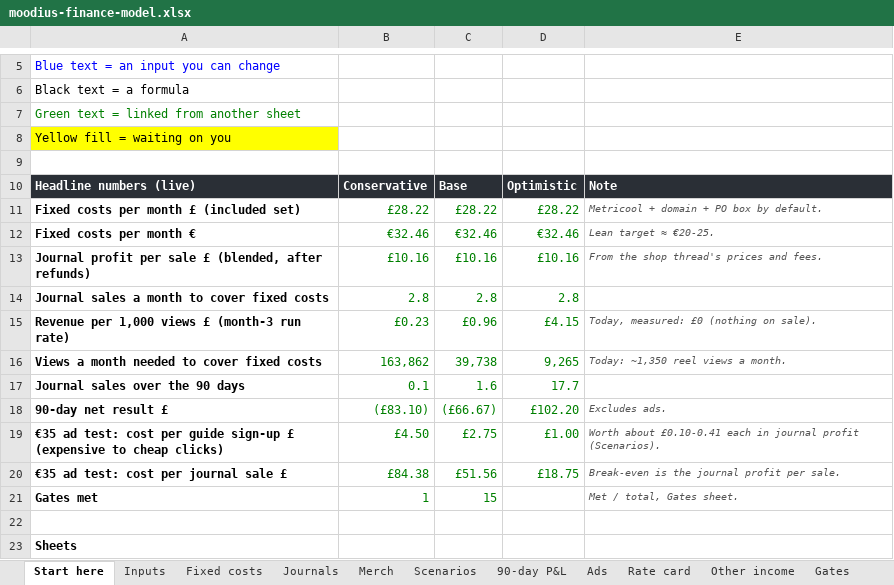
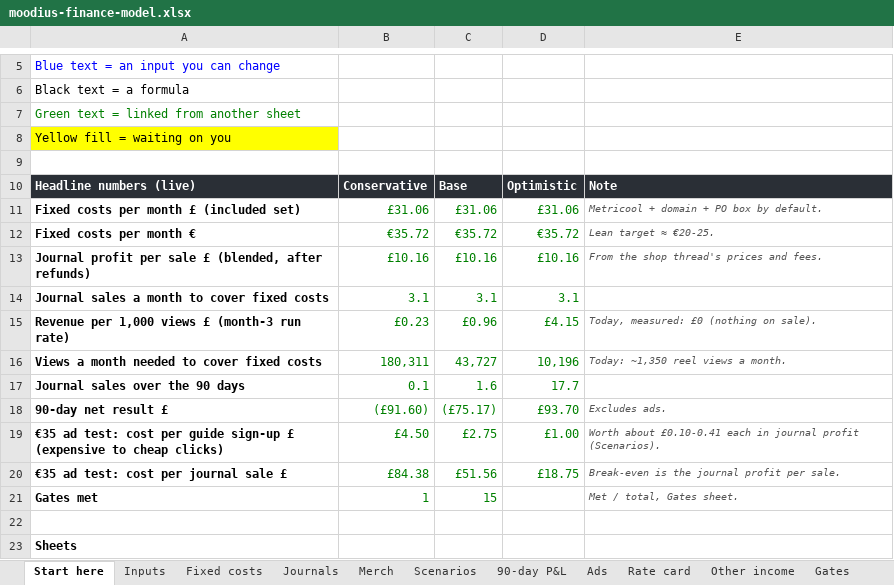
Before and after one commit to bobmarleyrafa1999-lab/media, an Excel workbook: moodius-aurelius/business/finance/moodius-finance-model.xlsx, sheet Start here, drawn as a sheet; only a part is shown, gaps mark what is left out; values as stored, in another font and other column widths than the file's, no borders; the diff names each change by its address in the sheet, - before the commit and + after, or states it on an @@ line.

```diff
--- a/moodius-aurelius/business/finance/moodius-finance-model.xlsx (sheet Start here)
+++ b/moodius-aurelius/business/finance/moodius-finance-model.xlsx (sheet Start here)
-B11: £28.22
+B11: £31.06
-C11: £28.22
+C11: £31.06
-D11: £28.22
+D11: £31.06
-B12: €32.46
+B12: €35.72
-C12: €32.46
+C12: €35.72
-D12: €32.46
+D12: €35.72
-B14: 2.8
+B14: 3.1
-C14: 2.8
+C14: 3.1
-D14: 2.8
+D14: 3.1
-B16: 163,862
+B16: 180,311
-C16: 39,738
+C16: 43,727
-D16: 9,265
+D16: 10,196
-B18: (£83.10)
+B18: (£91.60)
-C18: (£66.67)
+C18: (£75.17)
-D18: £102.20
+D18: £93.70
```
Also changed, not shown: sheet 90-day P&L, sheet Scenarios, sheet Fixed costs, sheet Inputs, formulas that keep their value, 2 other files.
